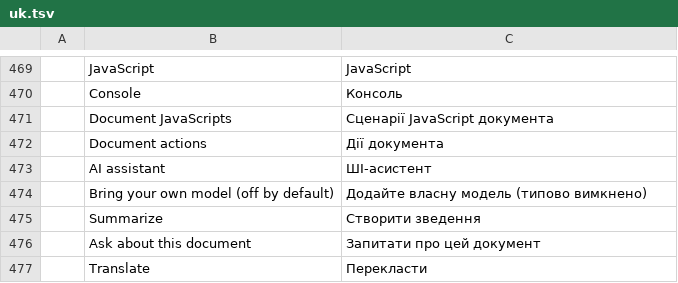
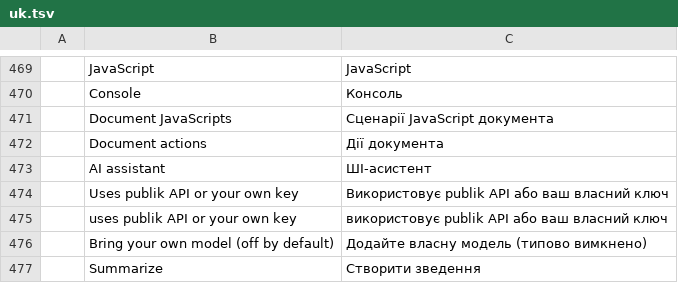
Before and after one commit to Blueturboguy07/pdfcraft, a TSV file: crates/ui-egui/src/i18n/uk.tsv, drawn as a sheet; only a part is shown, gaps mark what is left out; the shorter side is filled out with more unchanged rows; the diff names each change by its address in the sheet, - before the commit and + after, or states it on an @@ line.

```diff
--- a/crates/ui-egui/src/i18n/uk.tsv
+++ b/crates/ui-egui/src/i18n/uk.tsv
+row 474:  | Uses publik API or your own key | Використовує publik API або ваш власний ключ
+row 475:  | uses publik API or your own key | використовує publik API або ваш власний ключ
```
Also changed, not shown: crates/ui-egui/src/i18n/bg.tsv, crates/ui-egui/src/i18n/el.tsv, 19 other files.
